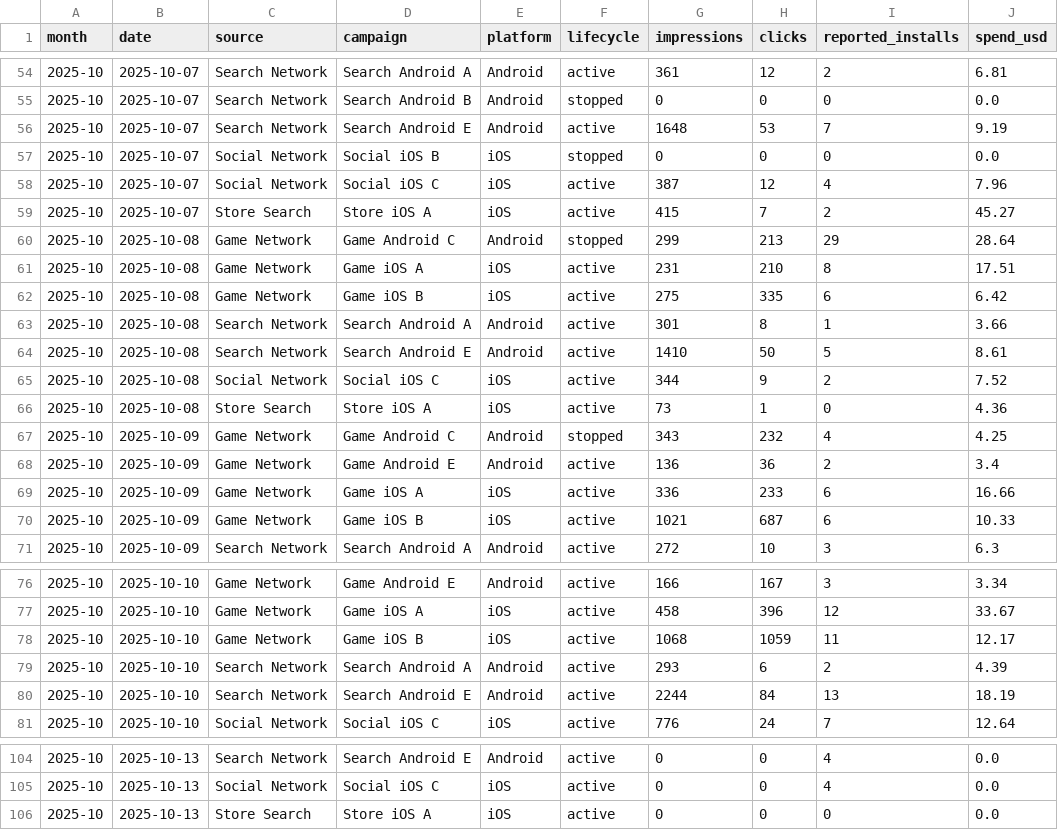
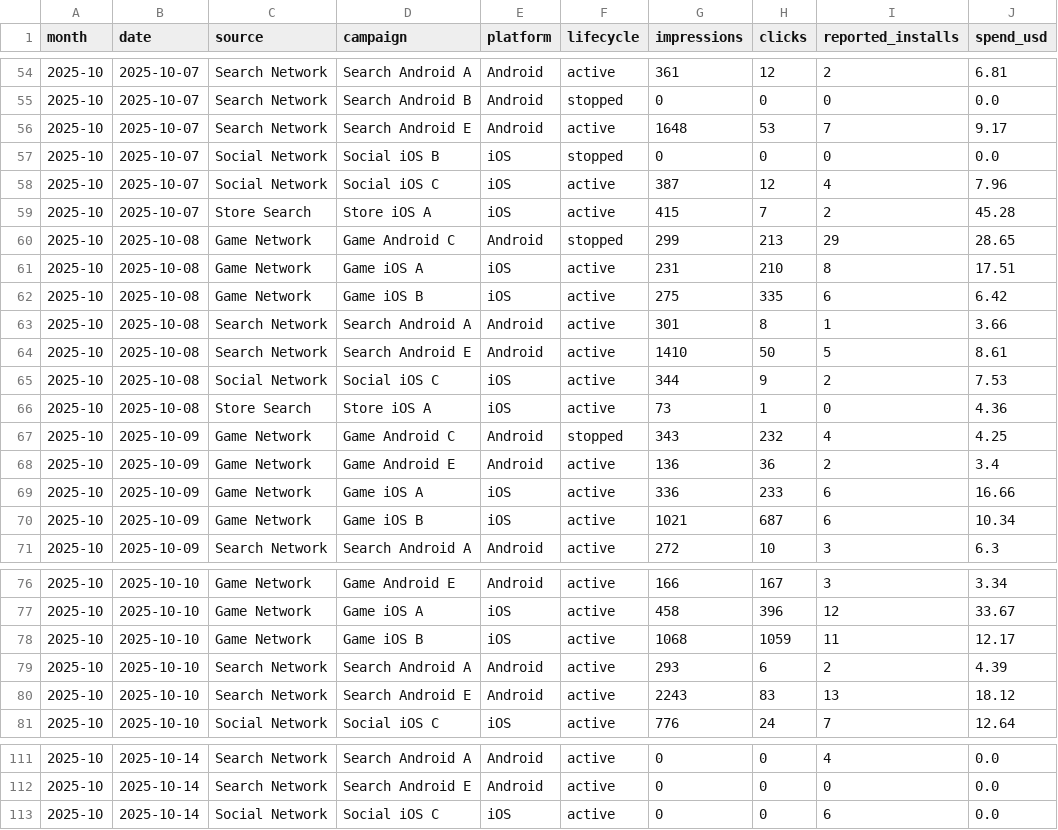
Before and after one commit to Nirmitk1311/Mobile_Game_Marketing_Analytics_Portfolio, a CSV file: data/synthetic/campaign_daily_2025-10.csv, drawn as a sheet; only a part is shown, gaps mark what is left out; the diff covers the shown part only.

```diff
--- a/data/synthetic/campaign_daily_2025-10.csv
+++ b/data/synthetic/campaign_daily_2025-10.csv
@@ -55,7 +55,7 @@ month,date,source,campaign,platform,lifecycle,impressions,clicks,reported_instal
 2025-10,2025-10-07,Search Network,Search Android B,Android,stopped,0,0,0,0.0
-2025-10,2025-10-07,Search Network,Search Android E,Android,active,1648,53,7,9.19
+2025-10,2025-10-07,Search Network,Search Android E,Android,active,1648,53,7,9.17
 2025-10,2025-10-07,Social Network,Social iOS B,iOS,stopped,0,0,0,0.0
 2025-10,2025-10-07,Social Network,Social iOS C,iOS,active,387,12,4,7.96
-2025-10,2025-10-07,Store Search,Store iOS A,iOS,active,415,7,2,45.27
-2025-10,2025-10-08,Game Network,Game Android C,Android,stopped,299,213,29,28.64
+2025-10,2025-10-07,Store Search,Store iOS A,iOS,active,415,7,2,45.28
+2025-10,2025-10-08,Game Network,Game Android C,Android,stopped,299,213,29,28.65
 2025-10,2025-10-08,Game Network,Game iOS A,iOS,active,231,210,8,17.51
@@ -64,3 +64,3 @@ month,date,source,campaign,platform,lifecycle,impressions,clicks,reported_instal
 2025-10,2025-10-08,Search Network,Search Android E,Android,active,1410,50,5,8.61
-2025-10,2025-10-08,Social Network,Social iOS C,iOS,active,344,9,2,7.52
+2025-10,2025-10-08,Social Network,Social iOS C,iOS,active,344,9,2,7.53
 2025-10,2025-10-08,Store Search,Store iOS A,iOS,active,73,1,0,4.36
@@ -69,3 +69,3 @@ month,date,source,campaign,platform,lifecycle,impressions,clicks,reported_instal
 2025-10,2025-10-09,Game Network,Game iOS A,iOS,active,336,233,6,16.66
-2025-10,2025-10-09,Game Network,Game iOS B,iOS,active,1021,687,6,10.33
+2025-10,2025-10-09,Game Network,Game iOS B,iOS,active,1021,687,6,10.34
 2025-10,2025-10-09,Search Network,Search Android A,Android,active,272,10,3,6.3
@@ -79,3 +79,3 @@ month,date,source,campaign,platform,lifecycle,impressions,clicks,reported_instal
 2025-10,2025-10-10,Search Network,Search Android A,Android,active,293,6,2,4.39
-2025-10,2025-10-10,Search Network,Search Android E,Android,active,2244,84,13,18.19
+2025-10,2025-10-10,Search Network,Search Android E,Android,active,2243,83,13,18.12
 2025-10,2025-10-10,Social Network,Social iOS C,iOS,active,776,24,7,12.64
@@ -104,3 +111,3 @@ month,date,source,campaign,platform,lifecycle,impressions,clicks,reported_instal
-2025-10,2025-10-13,Search Network,Search Android E,Android,active,0,0,4,0.0
-2025-10,2025-10-13,Social Network,Social iOS C,iOS,active,0,0,4,0.0
-2025-10,2025-10-13,Store Search,Store iOS A,iOS,active,0,0,0,0.0
+2025-10,2025-10-14,Search Network,Search Android A,Android,active,0,0,4,0.0
+2025-10,2025-10-14,Search Network,Search Android E,Android,active,0,0,0,0.0
+2025-10,2025-10-14,Social Network,Social iOS C,iOS,active,0,0,6,0.0
```
Also changed, not shown: 7 added rows and 38 edited cells elsewhere in this file, data/synthetic/creative_first_impressions.csv, outputs/analysis/2025-10/creative_summary.csv, 30 other files.
